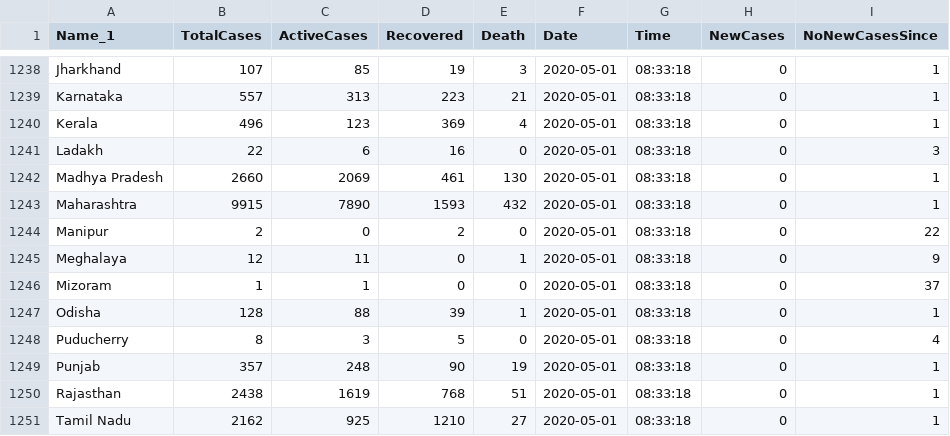
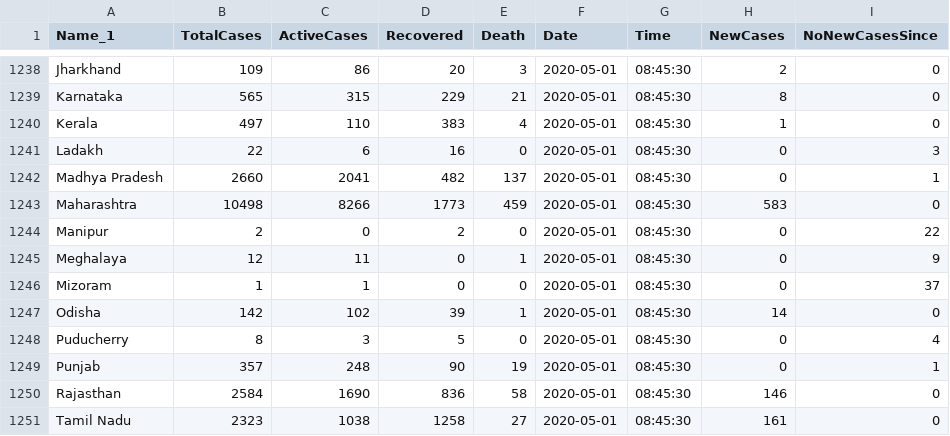
Before and after one commit to pratik-bose/CoronaTracker, a CSV file: CoronaData.csv, drawn as a sheet; only a part is shown, gaps mark what is left out; removed rows and columns are numbered as before the commit, all else as after; the diff covers the shown part only; the diff names each change by its address in the sheet, - before the commit and + after, or states it on an @@ line.

```diff
--- a/CoronaData.csv
+++ b/CoronaData.csv
-B1238 (TotalCases): 107
+B1238 (TotalCases): 109
-C1238 (ActiveCases): 85
+C1238 (ActiveCases): 86
-D1238 (Recovered): 19
+D1238 (Recovered): 20
-G1238:G1242 (Time): 08:33:18
+G1238:G1242 (Time): 08:45:30
-H1238 (NewCases): 0
+H1238 (NewCases): 2
-I1238:I1240 (NoNewCasesSince): 1
+I1238:I1240 (NoNewCasesSince): 0
-B1239 (TotalCases): 557
+B1239 (TotalCases): 565
-C1239 (ActiveCases): 313
+C1239 (ActiveCases): 315
-D1239 (Recovered): 223
+D1239 (Recovered): 229
-H1239 (NewCases): 0
+H1239 (NewCases): 8
-B1240 (TotalCases): 496
+B1240 (TotalCases): 497
-C1240 (ActiveCases): 123
+C1240 (ActiveCases): 110
-D1240 (Recovered): 369
+D1240 (Recovered): 383
-H1240 (NewCases): 0
+H1240 (NewCases): 1
-C1242 (ActiveCases): 2069
+C1242 (ActiveCases): 2041
-D1242 (Recovered): 461
+D1242 (Recovered): 482
-E1242 (Death): 130
+E1242 (Death): 137
-row 1243: Maharashtra | 9915 | 7890 | 1593 | 432 | 2020-05-01 | 08:33:18 | 0 | 1
+row 1243: Maharashtra | 10498 | 8266 | 1773 | 459 | 2020-05-01 | 08:45:30 | 583 | 0
-G1244:G1249 (Time): 08:33:18
+G1244:G1249 (Time): 08:45:30
-B1247 (TotalCases): 128
+B1247 (TotalCases): 142
-C1247 (ActiveCases): 88
+C1247 (ActiveCases): 102
-H1247 (NewCases): 0
+H1247 (NewCases): 14
-I1247 (NoNewCasesSince): 1
+I1247 (NoNewCasesSince): 0
-row 1250: Rajasthan | 2438 | 1619 | 768 | 51 | 2020-05-01 | 08:33:18 | 0 | 1
+row 1250: Rajasthan | 2584 | 1690 | 836 | 58 | 2020-05-01 | 08:45:30 | 146 | 0
-B1251 (TotalCases): 2162
+B1251 (TotalCases): 2323
-C1251 (ActiveCases): 925
+C1251 (ActiveCases): 1038
-D1251 (Recovered): 1210
+D1251 (Recovered): 1258
-G1251 (Time): 08:33:18
+G1251 (Time): 08:45:30
-H1251 (NewCases): 0
+H1251 (NewCases): 161
-I1251 (NoNewCasesSince): 1
+I1251 (NoNewCasesSince): 0
```
Also changed, not shown: 3 added rows, 3 removed rows and 46 edited cells elsewhere in this file.
